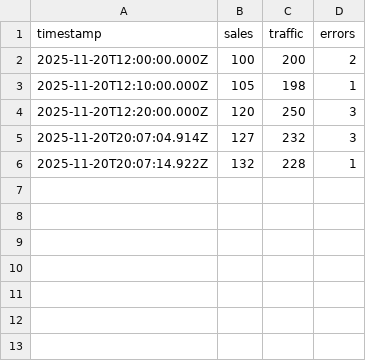
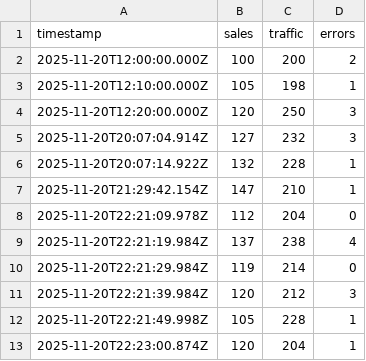
Before and after one commit to HariLadkani/proactive-agent, a CSV file: data/metrics.csv, drawn as a sheet; the diff names each change by its address in the sheet, - before the commit and + after, or states it on an @@ line.

Commit message:
Feat: Added method to detect anomalies in sales

```diff
--- a/data/metrics.csv
+++ b/data/metrics.csv
+row 7: 2025-11-20T21:29:42.154Z | 147 | 210 | 1
+row 8: 2025-11-20T22:21:09.978Z | 112 | 204 | 0
+row 9: 2025-11-20T22:21:19.984Z | 137 | 238 | 4
+row 10: 2025-11-20T22:21:29.984Z | 119 | 214 | 0
+row 11: 2025-11-20T22:21:39.984Z | 120 | 212 | 3
+row 12: 2025-11-20T22:21:49.998Z | 105 | 228 | 1
+row 13: 2025-11-20T22:23:00.874Z | 120 | 204 | 1
```
Also changed, not shown: 2 other files.
